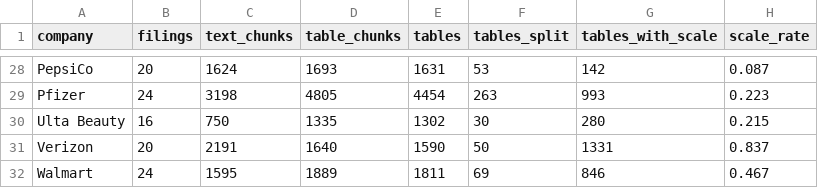
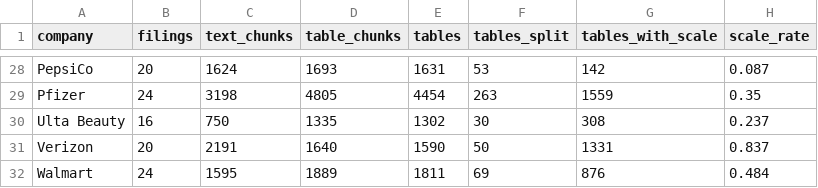
Before and after one commit to pratox1112/finqa-verify, a CSV file: data/chunk_stats.csv, drawn as a sheet; only a part is shown, gaps mark what is left out; the diff covers the shown part only; the diff names each change by its address in the sheet, - before the commit and + after, or states it on an @@ line.

Commit message:
Read unit scales from multi-row table headers and sync metadata without re-embedding

```diff
--- a/data/chunk_stats.csv
+++ b/data/chunk_stats.csv
-G29 (tables_with_scale): 993
+G29 (tables_with_scale): 1559
-H29 (scale_rate): 0.223
+H29 (scale_rate): 0.35
-G30 (tables_with_scale): 280
+G30 (tables_with_scale): 308
-H30 (scale_rate): 0.215
+H30 (scale_rate): 0.237
-G32 (tables_with_scale): 846
+G32 (tables_with_scale): 876
-H32 (scale_rate): 0.467
+H32 (scale_rate): 0.484
```
Also changed, not shown: 26 edited cells elsewhere in this file, 16 other files.
